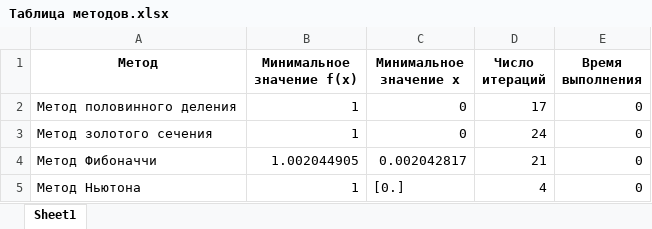
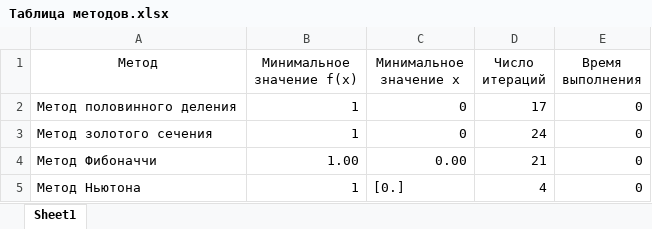
Before and after one commit to setusq/math_d6, an Excel workbook: Таблица методов.xlsx, sheet Sheet1, drawn as a sheet; values as stored, in another font and other column widths than the file's, no borders; the diff names each change by its address in the sheet, - before the commit and + after, or states it on an @@ line.

```diff
--- a/Таблица методов.xlsx (sheet Sheet1)
+++ b/Таблица методов.xlsx (sheet Sheet1)
-A1:E1 bold: on
+A1:E1 bold: off
-B4 (Минимальное значение f(x)): 1.002044905
+B4 (Минимальное значение f(x)): 1.00
-C4 (Минимальное значение x): 0.002042817
+C4 (Минимальное значение x): 0.00
```
Also changed, not shown: 3 other files.
